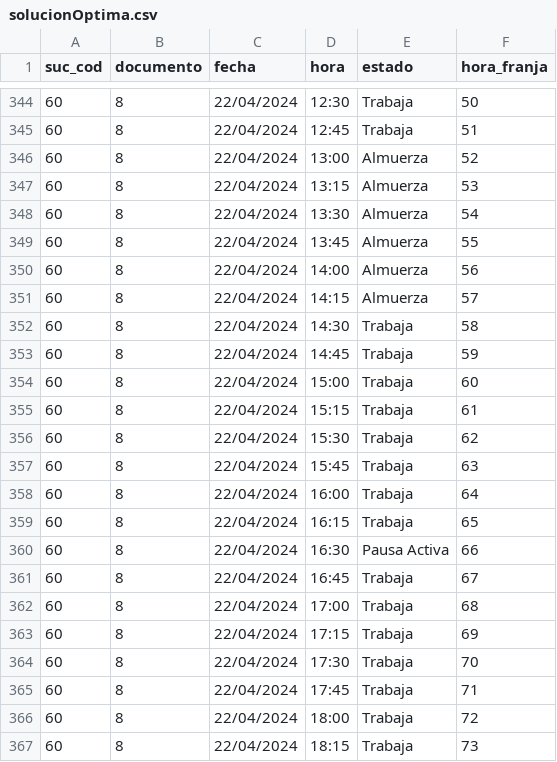
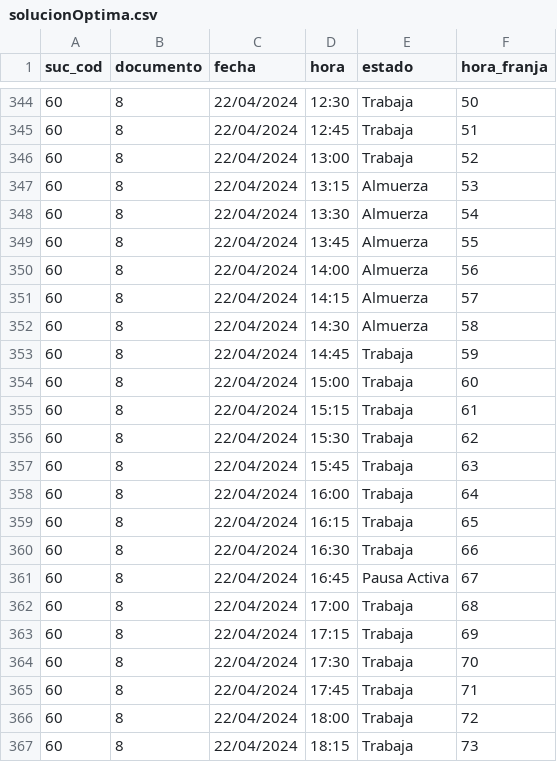
Before and after one commit to SantiagoMejiaF/Dataton_AnalisisAlgoritmos, a CSV file: src/PuLP/solucionOptima.csv, drawn as a sheet; only a part is shown, gaps mark what is left out; the diff covers the shown part only.

Commit message:
Corregido la restricción de pausas activas

```diff
--- a/src/PuLP/solucionOptima.csv
+++ b/src/PuLP/solucionOptima.csv
@@ -345,3 +345,3 @@ suc_cod,documento,fecha,hora,estado,hora_franja
 60,8,22/04/2024,12:45,Trabaja,51
-60,8,22/04/2024,13:00,Almuerza,52
+60,8,22/04/2024,13:00,Trabaja,52
 60,8,22/04/2024,13:15,Almuerza,53
@@ -351,3 +351,3 @@ suc_cod,documento,fecha,hora,estado,hora_franja
 60,8,22/04/2024,14:15,Almuerza,57
-60,8,22/04/2024,14:30,Trabaja,58
+60,8,22/04/2024,14:30,Almuerza,58
 60,8,22/04/2024,14:45,Trabaja,59
@@ -359,4 +359,4 @@ suc_cod,documento,fecha,hora,estado,hora_franja
 60,8,22/04/2024,16:15,Trabaja,65
-60,8,22/04/2024,16:30,Pausa Activa,66
-60,8,22/04/2024,16:45,Trabaja,67
+60,8,22/04/2024,16:30,Trabaja,66
+60,8,22/04/2024,16:45,Pausa Activa,67
 60,8,22/04/2024,17:00,Trabaja,68
```
Also changed, not shown: 10 edited cells elsewhere in this file, 1 other file.
